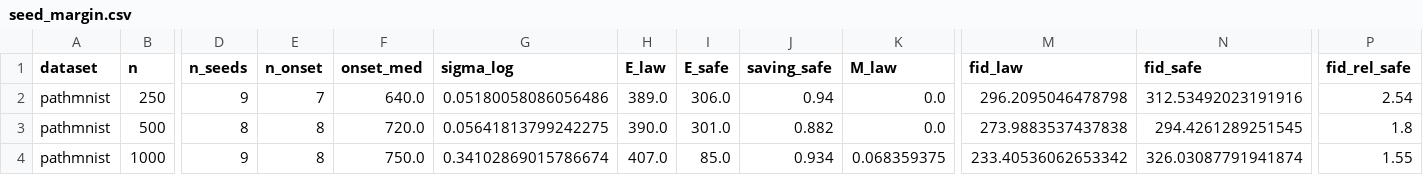
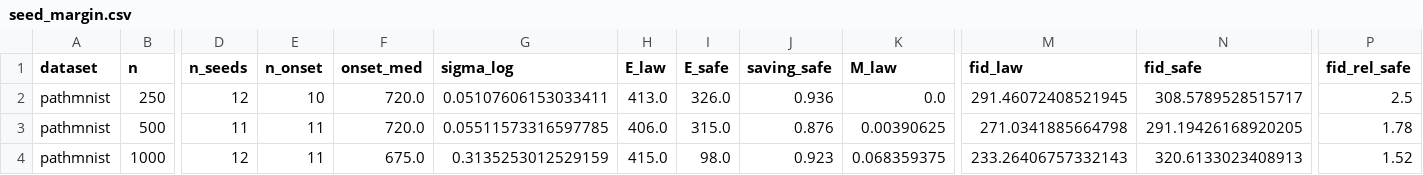
Before and after one commit to wyw-yy/medmem-law, a CSV file: results/seed_margin.csv, drawn as a sheet; only a part is shown, gaps mark what is left out; the diff covers the shown part only; the diff names each change by its address in the sheet, - before the commit and + after, or states it on an @@ line.

Commit message:
docs: fifth-round audit fixes (E* from law_fit, plateau medians, onset-vs-Mmax spread, run count; seed_margin regenerated on 12/11/12 seeds)

```diff
--- a/results/seed_margin.csv
+++ b/results/seed_margin.csv
-D2 (n_seeds): 9
+D2 (n_seeds): 12
-E2 (n_onset): 7
+E2 (n_onset): 10
-F2 (onset_med): 640.0
+F2 (onset_med): 720.0
-G2 (sigma_log): 0.05180058086056486
+G2 (sigma_log): 0.05107606153033411
-H2 (E_law): 389.0
+H2 (E_law): 413.0
-I2 (E_safe): 306.0
+I2 (E_safe): 326.0
-J2 (saving_safe): 0.94
+J2 (saving_safe): 0.936
-M2 (fid_law): 296.2095046478798
+M2 (fid_law): 291.46072408521945
-N2 (fid_safe): 312.53492023191916
+N2 (fid_safe): 308.5789528515717
-P2 (fid_rel_safe): 2.54
+P2 (fid_rel_safe): 2.5
-D3 (n_seeds): 8
+D3 (n_seeds): 11
-E3:E4 (n_onset): 8
+E3:E4 (n_onset): 11
-G3 (sigma_log): 0.05641813799242275
+G3 (sigma_log): 0.05511573316597785
-H3 (E_law): 390.0
+H3 (E_law): 406.0
-I3 (E_safe): 301.0
+I3 (E_safe): 315.0
-J3 (saving_safe): 0.882
+J3 (saving_safe): 0.876
-K3 (M_law): 0.0
+K3 (M_law): 0.00390625
-M3 (fid_law): 273.9883537437838
+M3 (fid_law): 271.0341885664798
-N3 (fid_safe): 294.4261289251545
+N3 (fid_safe): 291.19426168920205
-P3 (fid_rel_safe): 1.8
+P3 (fid_rel_safe): 1.78
-D4 (n_seeds): 9
+D4 (n_seeds): 12
-F4 (onset_med): 750.0
+F4 (onset_med): 675.0
-G4 (sigma_log): 0.34102869015786674
+G4 (sigma_log): 0.3135253012529159
-H4 (E_law): 407.0
+H4 (E_law): 415.0
-I4 (E_safe): 85.0
+I4 (E_safe): 98.0
-J4 (saving_safe): 0.934
+J4 (saving_safe): 0.923
-M4 (fid_law): 233.40536062653342
+M4 (fid_law): 233.26406757332143
-N4 (fid_safe): 326.03087791941874
+N4 (fid_safe): 320.6133023408913
-P4 (fid_rel_safe): 1.55
+P4 (fid_rel_safe): 1.52
```
Also changed, not shown: 56 edited cells elsewhere in this file, results/manifest.csv, 9 other files.
